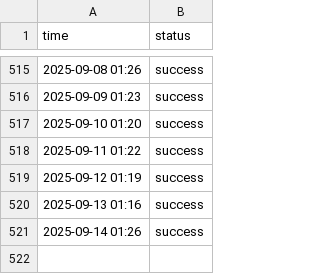
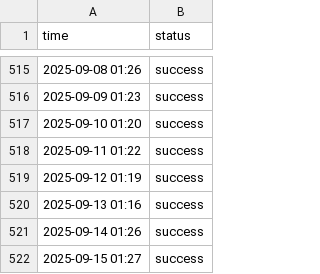
Before and after one commit to cupxftaecvt/statusbase-nuxt, a CSV file: content/logs/google.csv, drawn as a sheet; only a part is shown, gaps mark what is left out; the diff names each change by its address in the sheet, - before the commit and + after, or states it on an @@ line.

```diff
--- a/content/logs/google.csv
+++ b/content/logs/google.csv
+row 522: 2025-09-15 01:27 | success
```
Also changed, not shown: content/logs/hn.csv, content/logs/worldclock.csv.
